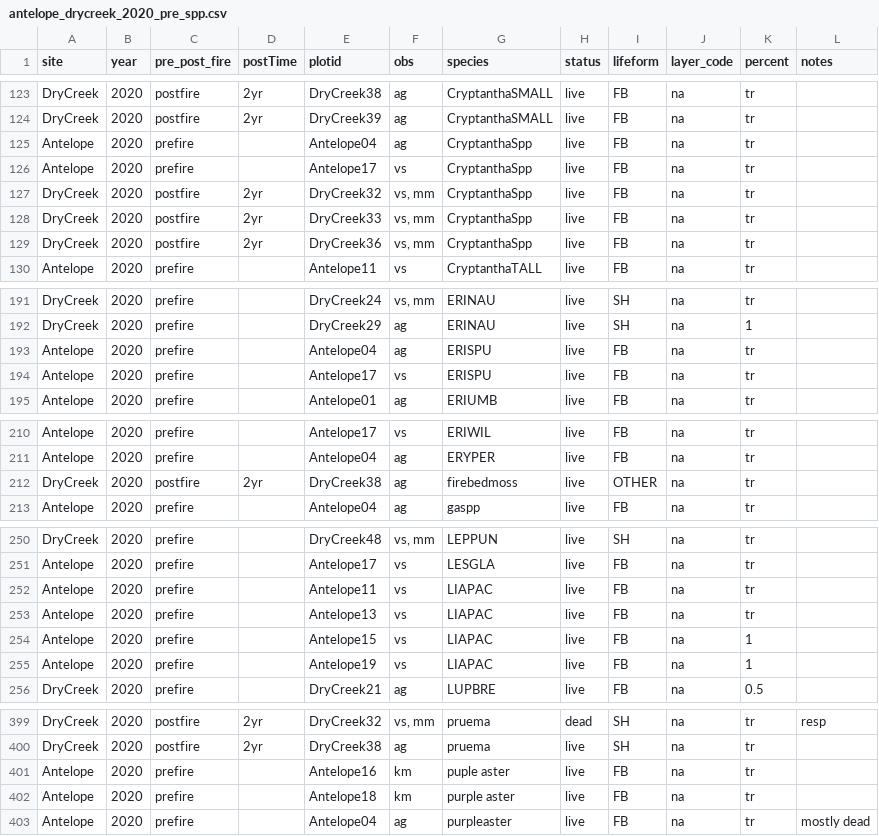
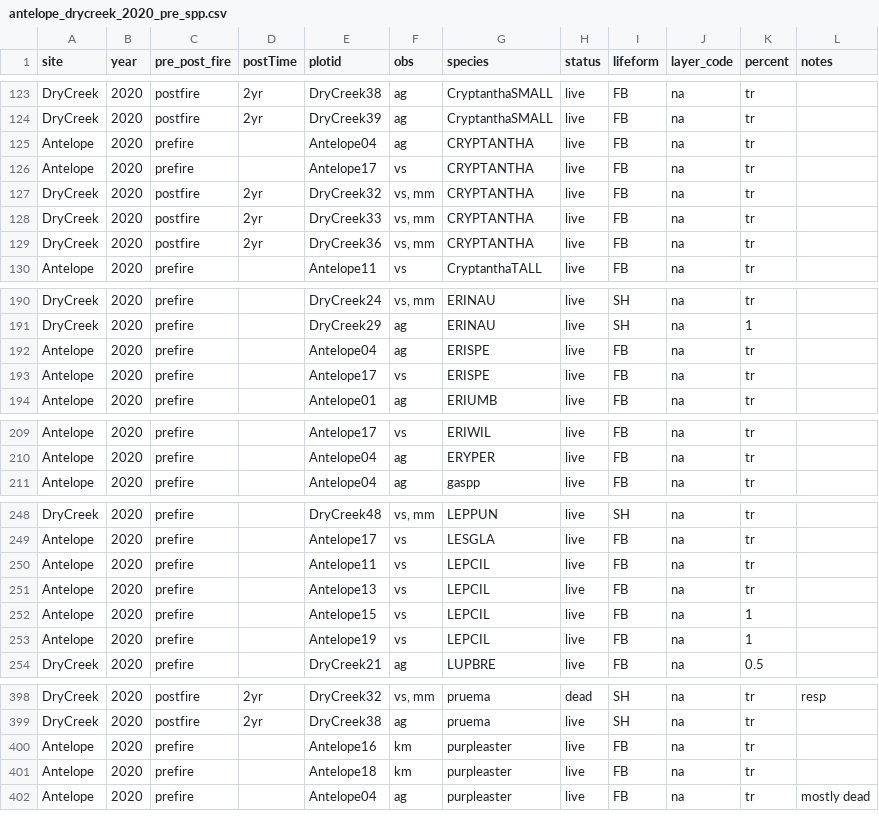
Before and after one commit to agrupenhoff/RX_Fire_Monitoring, a CSV file: HolyGrail/data/raw/species_comp/antelope_drycreek_2020_pre_spp.csv, drawn as a sheet; only a part is shown, gaps mark what is left out; the diff covers the shown part only.

```diff
--- a/HolyGrail/data/raw/species_comp/antelope_drycreek_2020_pre_spp.csv
+++ b/HolyGrail/data/raw/species_comp/antelope_drycreek_2020_pre_spp.csv
@@ -124,7 +124,7 @@ DryCreek,2020,postfire,2yr,DryCreek38,ag,CryptanthaSMALL,live,FB,na,tr,
 DryCreek,2020,postfire,2yr,DryCreek39,ag,CryptanthaSMALL,live,FB,na,tr,
-Antelope,2020,prefire,,Antelope04,ag,CryptanthaSpp,live,FB,na,tr,
-Antelope,2020,prefire,,Antelope17,vs,CryptanthaSpp,live,FB,na,tr,
-DryCreek,2020,postfire,2yr,DryCreek32,"vs, mm",CryptanthaSpp,live,FB,na,tr,
-DryCreek,2020,postfire,2yr,DryCreek33,"vs, mm",CryptanthaSpp,live,FB,na,tr,
-DryCreek,2020,postfire,2yr,DryCreek36,"vs, mm",CryptanthaSpp,live,FB,na,tr,
+Antelope,2020,prefire,,Antelope04,ag,CRYPTANTHA,live,FB,na,tr,
+Antelope,2020,prefire,,Antelope17,vs,CRYPTANTHA,live,FB,na,tr,
+DryCreek,2020,postfire,2yr,DryCreek32,"vs, mm",CRYPTANTHA,live,FB,na,tr,
+DryCreek,2020,postfire,2yr,DryCreek33,"vs, mm",CRYPTANTHA,live,FB,na,tr,
+DryCreek,2020,postfire,2yr,DryCreek36,"vs, mm",CRYPTANTHA,live,FB,na,tr,
 Antelope,2020,prefire,,Antelope11,vs,CryptanthaTALL,live,FB,na,tr,
@@ -192,4 +191,4 @@ DryCreek,2020,prefire,,DryCreek24,"vs, mm",ERINAU,live,SH,na,tr,
 DryCreek,2020,prefire,,DryCreek29,ag,ERINAU,live,SH,na,1,
-Antelope,2020,prefire,,Antelope04,ag,ERISPU,live,FB,na,tr,
-Antelope,2020,prefire,,Antelope17,vs,ERISPU,live,FB,na,tr,
+Antelope,2020,prefire,,Antelope04,ag,ERISPE,live,FB,na,tr,
+Antelope,2020,prefire,,Antelope17,vs,ERISPE,live,FB,na,tr,
 Antelope,2020,prefire,,Antelope01,ag,ERIUMB,live,FB,na,tr,
@@ -211,3 +210,2 @@ Antelope,2020,prefire,,Antelope17,vs,ERIWIL,live,FB,na,tr,
 Antelope,2020,prefire,,Antelope04,ag,ERYPER,live,FB,na,tr,
-DryCreek,2020,postfire,2yr,DryCreek38,ag,firebedmoss,live,OTHER,na,tr,
 Antelope,2020,prefire,,Antelope04,ag,gaspp,live,FB,na,tr,
@@ -251,6 +249,6 @@ DryCreek,2020,prefire,,DryCreek48,"vs, mm",LEPPUN,live,SH,na,tr,
 Antelope,2020,prefire,,Antelope17,vs,LESGLA,live,FB,na,tr,
-Antelope,2020,prefire,,Antelope11,vs,LIAPAC,live,FB,na,tr,
-Antelope,2020,prefire,,Antelope13,vs,LIAPAC,live,FB,na,tr,
-Antelope,2020,prefire,,Antelope15,vs,LIAPAC,live,FB,na,1,
-Antelope,2020,prefire,,Antelope19,vs,LIAPAC,live,FB,na,1,
+Antelope,2020,prefire,,Antelope11,vs,LEPCIL,live,FB,na,tr,
+Antelope,2020,prefire,,Antelope13,vs,LEPCIL,live,FB,na,tr,
+Antelope,2020,prefire,,Antelope15,vs,LEPCIL,live,FB,na,1,
+Antelope,2020,prefire,,Antelope19,vs,LEPCIL,live,FB,na,1,
 DryCreek,2020,prefire,,DryCreek21,ag,LUPBRE,live,FB,na,0.5,
@@ -400,4 +399,4 @@ DryCreek,2020,postfire,2yr,DryCreek32,"vs, mm",pruema,dead,SH,na,tr,resp
 DryCreek,2020,postfire,2yr,DryCreek38,ag,pruema,live,SH,na,tr,
-Antelope,2020,prefire,,Antelope16,km,puple aster,live,FB,na,tr,
-Antelope,2020,prefire,,Antelope18,km,purple aster,live,FB,na,tr,
+Antelope,2020,prefire,,Antelope16,km,purpleaster,live,FB,na,tr,
+Antelope,2020,prefire,,Antelope18,km,purpleaster,live,FB,na,tr,
 Antelope,2020,prefire,,Antelope04,ag,purpleaster,live,FB,na,tr,mostly dead
```
Also changed, not shown: 1 moved row and 3 edited cells elsewhere in this file, HolyGrail/data/raw/CPFMP_HolyGrail_CWD.csv, HolyGrail/data/raw/CPFMP_HolyGrail_CWD_Merge.csv, 50 other files.
